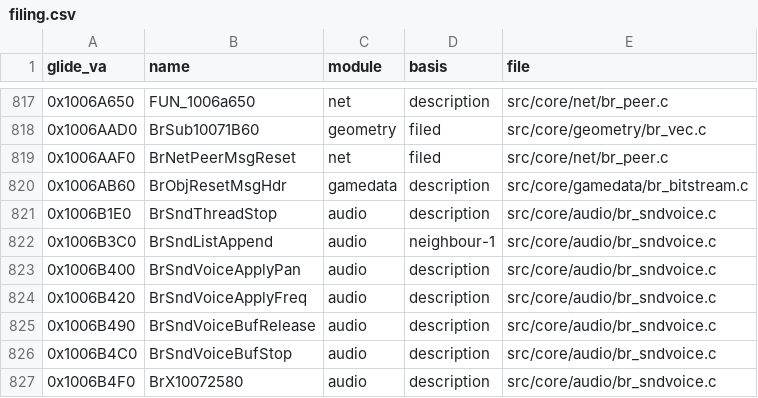
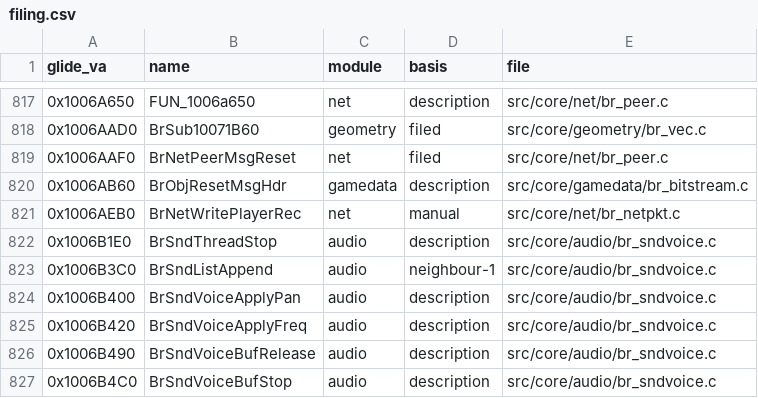
Before and after one commit to jeff-strutb/brally, a CSV file: config/filing.csv, drawn as a sheet; only a part is shown, gaps mark what is left out; the shorter side is filled out with more unchanged rows.

Commit message:
0x1006AEB0: record module in filing.csv

```diff
--- a/config/filing.csv
+++ b/config/filing.csv
@@ -820,2 +820,3 @@ glide_va,name,module,basis,file
 0x1006AB60,BrObjResetMsgHdr,gamedata,description,src/core/gamedata/br_bitstream.c
+0x1006AEB0,BrNetWritePlayerRec,net,manual,src/core/net/br_netpkt.c
 0x1006B1E0,BrSndThreadStop,audio,description,src/core/audio/br_sndvoice.c
```
